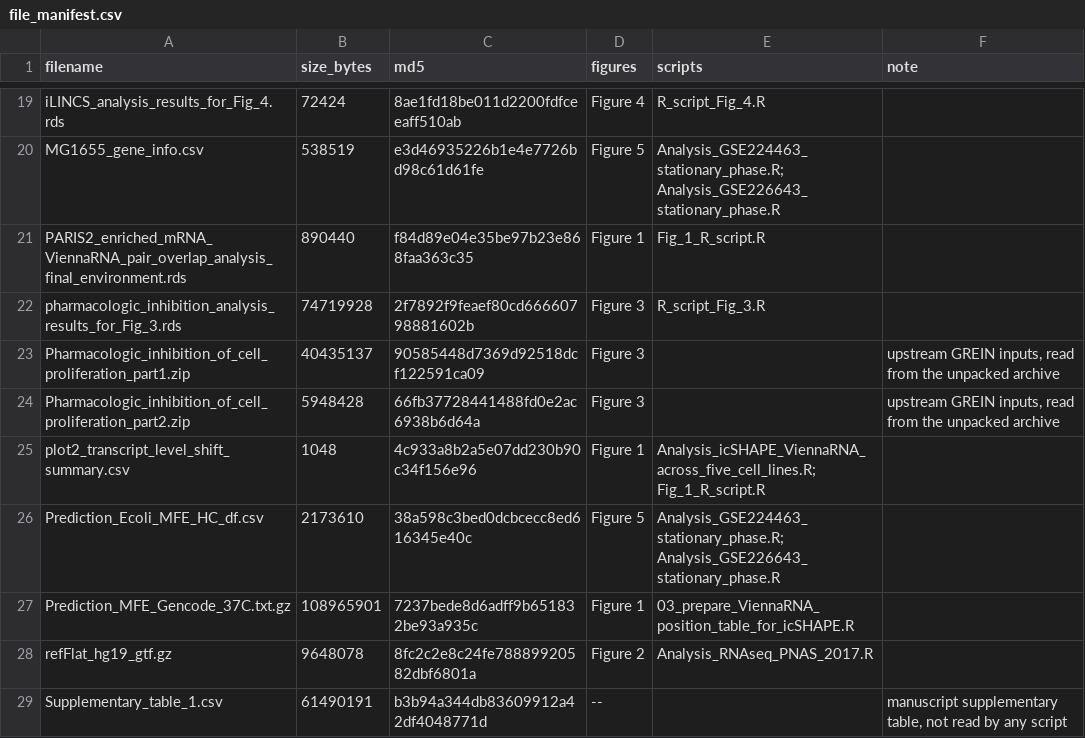
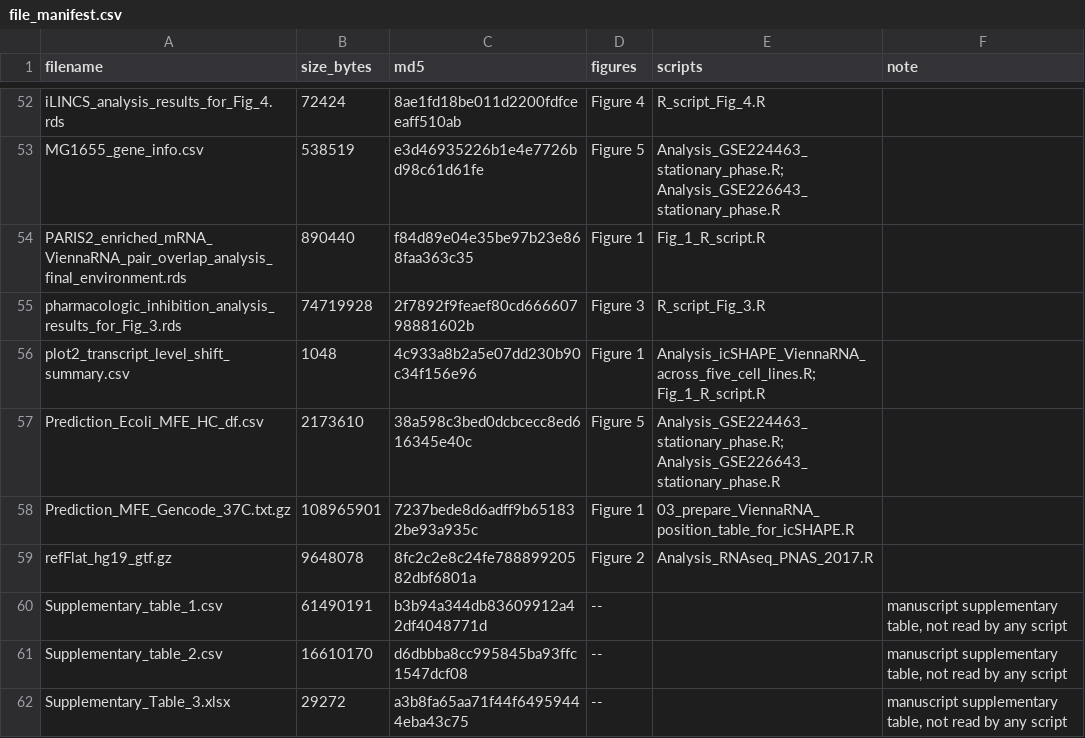
Before and after one commit to Arcadi2020/RNA_thermodynamics_paper, a CSV file: file_manifest.csv, drawn as a sheet; only a part is shown, gaps mark what is left out; the shorter side is filled out with more unchanged rows; removed rows and columns are numbered as before the commit, all else as after; the diff covers the shown part only; the diff names each change by its address in the sheet, - before the commit and + after, or states it on an @@ line.

```diff
--- a/file_manifest.csv
+++ b/file_manifest.csv
-row 23: Pharmacologic_inhibition_of_cell_proliferation_part1.zip | 40435137 | 90585448d7369d92518dcf122591ca09 | Figure 3 |  | upstream GREIN inputs, read from the unpacked archive
-row 24: Pharmacologic_inhibition_of_cell_proliferation_part2.zip | 5948428 | 66fb37728441488fd0e2ac6938b6d64a | Figure 3 |  | upstream GREIN inputs, read from the unpacked archive
```
Also changed, not shown: 34 added rows and 1 removed row elsewhere in this file, 1 other file.
